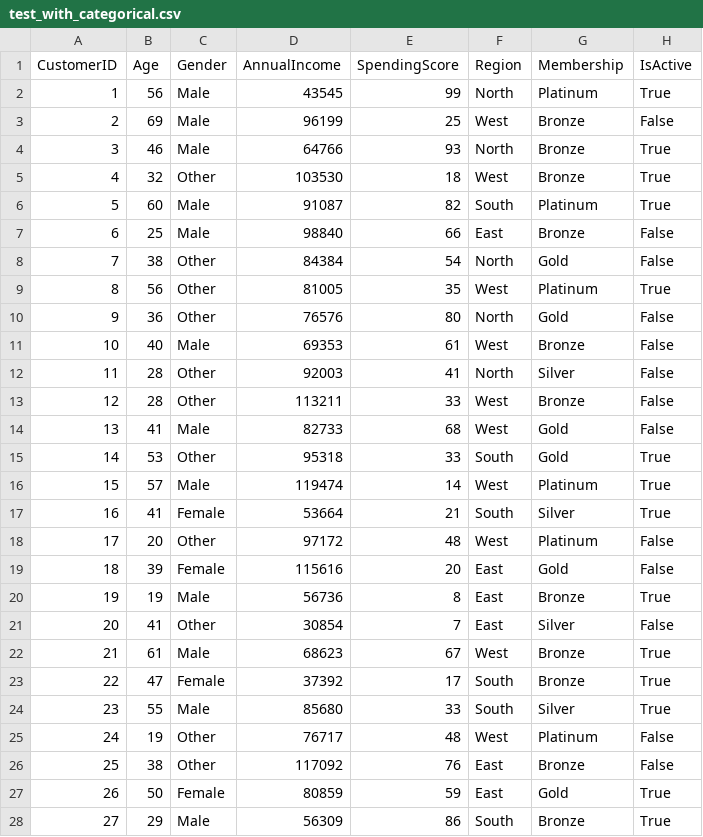
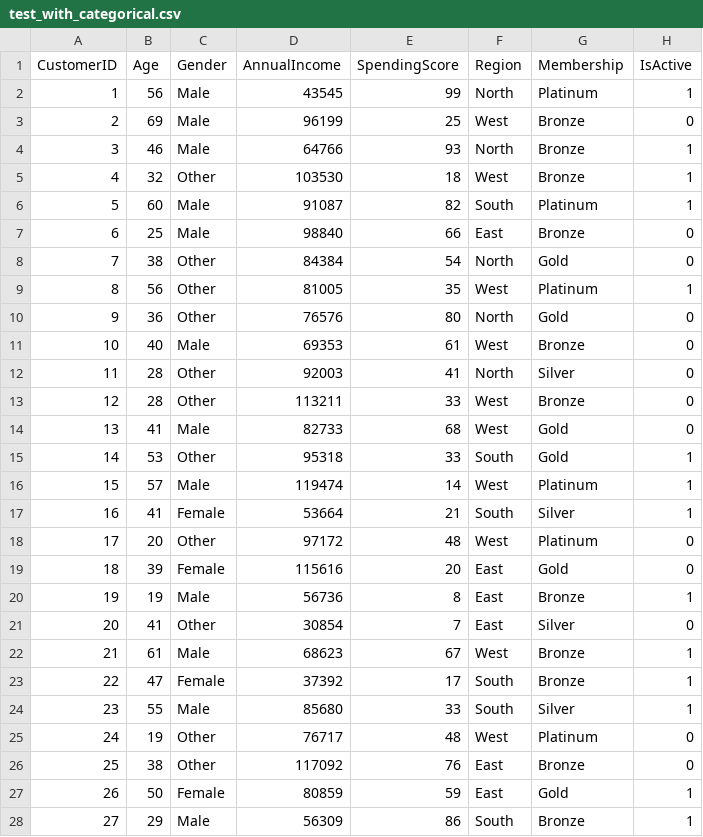
Before and after one commit to swaksh-war/datainsight-lite, a CSV file: examples/test_with_categorical.csv, drawn as a sheet; only a part is shown; the diff covers the shown part only.

```diff
--- a/examples/test_with_categorical.csv
+++ b/examples/test_with_categorical.csv
@@ -1,28 +1,28 @@
 CustomerID,Age,Gender,AnnualIncome,SpendingScore,Region,Membership,IsActive
-1,56,Male,43545,99,North,Platinum,True
-2,69,Male,96199,25,West,Bronze,False
-3,46,Male,64766,93,North,Bronze,True
-4,32,Other,103530,18,West,Bronze,True
-5,60,Male,91087,82,South,Platinum,True
-6,25,Male,98840,66,East,Bronze,False
-7,38,Other,84384,54,North,Gold,False
-8,56,Other,81005,35,West,Platinum,True
-9,36,Other,76576,80,North,Gold,False
-10,40,Male,69353,61,West,Bronze,False
-11,28,Other,92003,41,North,Silver,False
-12,28,Other,113211,33,West,Bronze,False
-13,41,Male,82733,68,West,Gold,False
-14,53,Other,95318,33,South,Gold,True
-15,57,Male,119474,14,West,Platinum,True
-16,41,Female,53664,21,South,Silver,True
-17,20,Other,97172,48,West,Platinum,False
-18,39,Female,115616,20,East,Gold,False
-19,19,Male,56736,8,East,Bronze,True
-20,41,Other,30854,7,East,Silver,False
-21,61,Male,68623,67,West,Bronze,True
-22,47,Female,37392,17,South,Bronze,True
-23,55,Male,85680,33,South,Silver,True
-24,19,Other,76717,48,West,Platinum,False
-25,38,Other,117092,76,East,Bronze,False
-26,50,Female,80859,59,East,Gold,True
-27,29,Male,56309,86,South,Bronze,True
+1,56,Male,43545,99,North,Platinum,1
+2,69,Male,96199,25,West,Bronze,0
+3,46,Male,64766,93,North,Bronze,1
+4,32,Other,103530,18,West,Bronze,1
+5,60,Male,91087,82,South,Platinum,1
+6,25,Male,98840,66,East,Bronze,0
+7,38,Other,84384,54,North,Gold,0
+8,56,Other,81005,35,West,Platinum,1
+9,36,Other,76576,80,North,Gold,0
+10,40,Male,69353,61,West,Bronze,0
+11,28,Other,92003,41,North,Silver,0
+12,28,Other,113211,33,West,Bronze,0
+13,41,Male,82733,68,West,Gold,0
+14,53,Other,95318,33,South,Gold,1
+15,57,Male,119474,14,West,Platinum,1
+16,41,Female,53664,21,South,Silver,1
+17,20,Other,97172,48,West,Platinum,0
+18,39,Female,115616,20,East,Gold,0
+19,19,Male,56736,8,East,Bronze,1
+20,41,Other,30854,7,East,Silver,0
+21,61,Male,68623,67,West,Bronze,1
+22,47,Female,37392,17,South,Bronze,1
+23,55,Male,85680,33,South,Silver,1
+24,19,Other,76717,48,West,Platinum,0
+25,38,Other,117092,76,East,Bronze,0
+26,50,Female,80859,59,East,Gold,1
+27,29,Male,56309,86,South,Bronze,1
```
Also changed, not shown: 73 edited cells elsewhere in this file, 6 other files.
